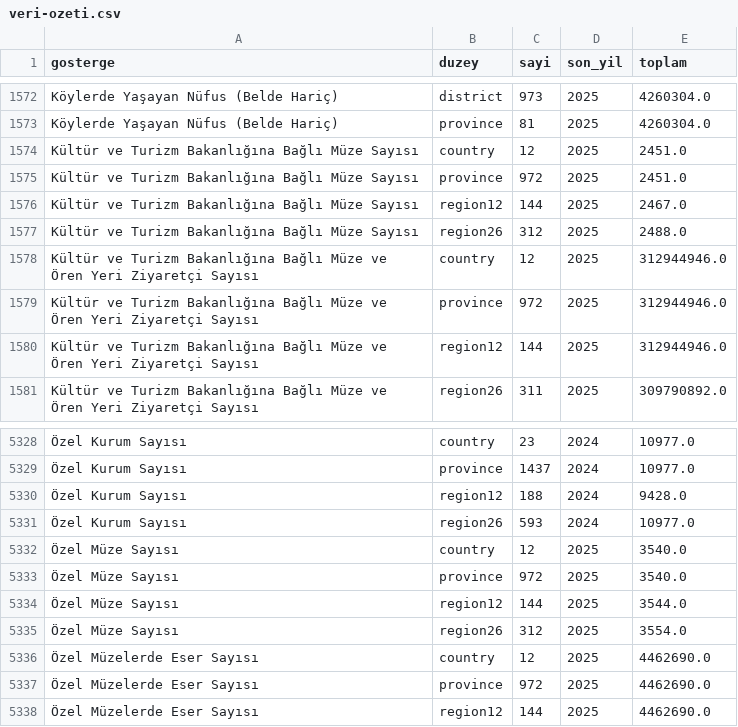
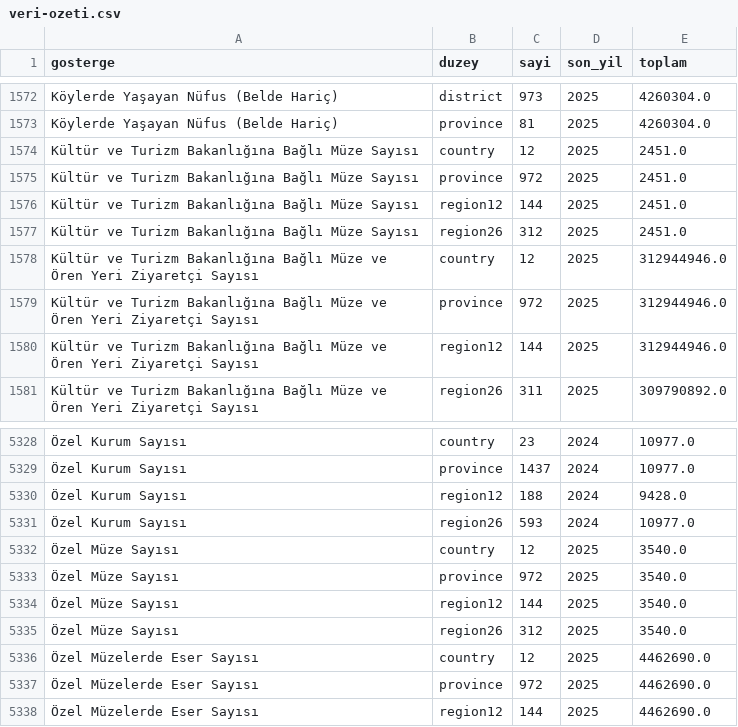
Before and after one commit to HuseyinUlub/Bolgesel-Veri-Platformu, a CSV file: kaynaklar/veri-ozeti.csv, drawn as a sheet; only a part is shown, gaps mark what is left out; the diff names each change by its address in the sheet, - before the commit and + after, or states it on an @@ line.

```diff
--- a/kaynaklar/veri-ozeti.csv
+++ b/kaynaklar/veri-ozeti.csv
-E1576 (toplam): 2467.0
+E1576 (toplam): 2451.0
-E1577 (toplam): 2488.0
+E1577 (toplam): 2451.0
-E5334 (toplam): 3544.0
+E5334 (toplam): 3540.0
-E5335 (toplam): 3554.0
+E5335 (toplam): 3540.0
```
Also changed, not shown: 17 other files.
